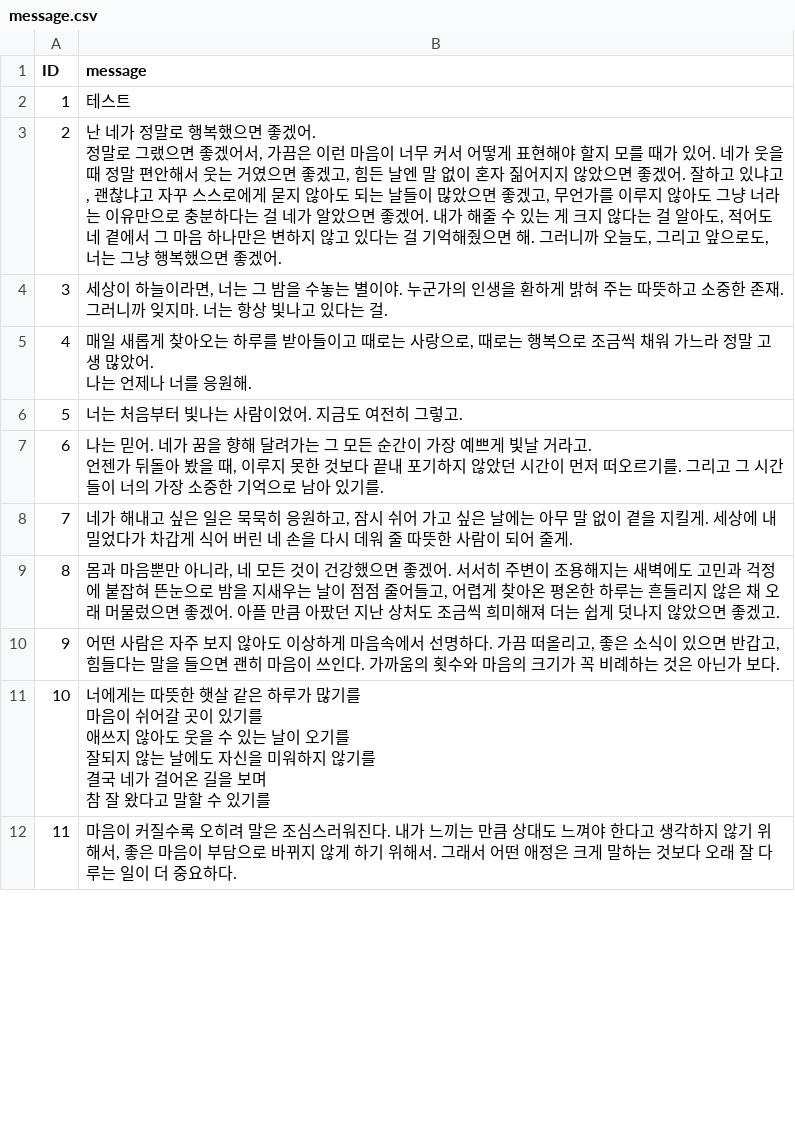
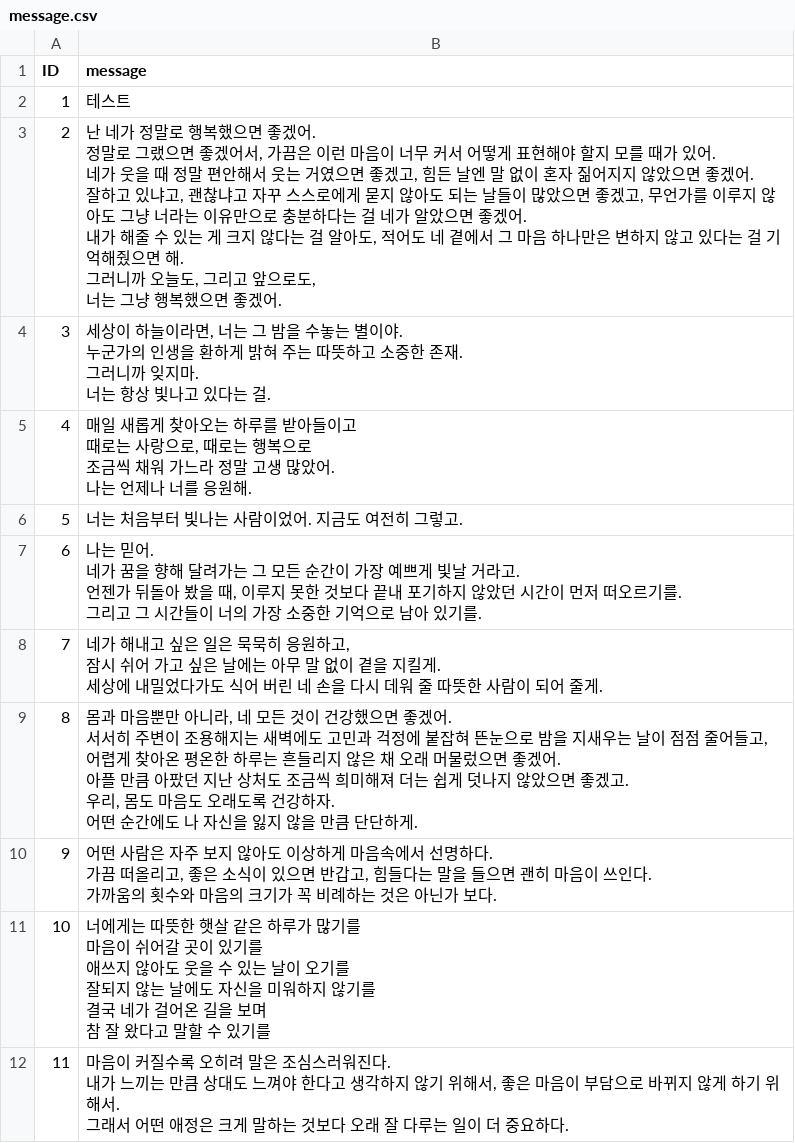
Before and after one commit to sogood1017/daily-message, a CSV file: message.csv, drawn as a sheet; only a part is shown; the diff covers the shown part only.

Commit message:
Update message.csv

```diff
--- a/message.csv
+++ b/message.csv
@@ -3,5 +3,19 @@
-2,"난 네가 정말로 행복했으면 좋겠어.
-정말로 그랬으면 좋겠어서, 가끔은 이런 마음이 너무 커서 어떻게 표현해야 할지 모를 때가 있어. 네가 웃을 때 정말 편안해서 웃는 거였으면 좋겠고, 힘든 날엔 말 없이 혼자 짊어지지 않았으면 좋겠어. 잘하고 있냐고, 괜찮냐고 자꾸 스스로에게 묻지 않아도 되는 날들이 많았으면 좋겠고, 무언가를 이루지 않아도 그냥 너라는 이유만으로 충분하다는 걸 네가 알았으면 좋겠어. 내가 해줄 수 있는 게 크지 않다는 걸 알아도, 적어도 네 곁에서 그 마음 하나만은 변하지 않고 있다는 걸 기억해줬으면 해. 그러니까 오늘도, 그리고 앞으로도, 너는 그냥 행복했으면 좋겠어."
-3,"세상이 하늘이라면, 너는 그 밤을 수놓는 별이야. 누군가의 인생을 환하게 밝혀 주는 따뜻하고 소중한 존재. 그러니까 잊지마. 너는 항상 빛나고 있다는 걸."
-4,"매일 새롭게 찾아오는 하루를 받아들이고 때로는 사랑으로, 때로는 행복으로 조금씩 채워 가느라 정말 고생 많았어.
-나는 언제나 너를 응원해."
+2,"난 네가 정말로 행복했으면 좋겠어.
+정말로 그랬으면 좋겠어서, 가끔은 이런 마음이 너무 커서 어떻게 표현해야 할지 모를 때가 있어.
+네가 웃을 때 정말 편안해서 웃는 거였으면 좋겠고, 힘든 날엔 말 없이 혼자 짊어지지 않았으면 좋겠어.
+잘하고 있냐고, 괜찮냐고 자꾸 스스로에게 묻지 않아도 되는 날들이 많았으면 좋겠고, 무언가를 이루지 않아도 그냥 너라는 이유만으로 충분하다는 걸 네가 알았으면 좋겠어.
+내가 해줄 수 있는 게 크지 않다는 걸 알아도, 적어도 네 곁에서 그 마음 하나만은 변하지 않고 있다는 걸 기억해줬으면 해.
+
+그러니까 오늘도, 그리고 앞으로도,
+너는 그냥 행복했으면 좋겠어."
+3,"세상이 하늘이라면, 너는 그 밤을 수놓는 별이야.
+누군가의 인생을 환하게 밝혀 주는 따뜻하고 소중한 존재.
+
+그러니까 잊지마.
+너는 항상 빛나고 있다는 걸."
+4,"매일 새롭게 찾아오는 하루를 받아들이고
+
+때로는 사랑으로, 때로는 행복으로
+조금씩 채워 가느라 정말 고생 많았어.
+
+나는 언제나 너를 응원해."
@@ -9,6 +23,22 @@
-6,"나는 믿어. 네가 꿈을 향해 달려가는 그 모든 순간이 가장 예쁘게 빛날 거라고.
-언젠가 뒤돌아 봤을 때, 이루지 못한 것보다 끝내 포기하지 않았던 시간이 먼저 떠오르기를. 그리고 그 시간들이 너의 가장 소중한 기억으로 남아 있기를."
-7,"네가 해내고 싶은 일은 묵묵히 응원하고, 잠시 쉬어 가고 싶은 날에는 아무 말 없이 곁을 지킬게. 세상에 내밀었다가 차갑게 식어 버린 네 손을 다시 데워 줄 따뜻한 사람이 되어 줄게."
-8,"몸과 마음뿐만 아니라, 네 모든 것이 건강했으면 좋겠어. 서서히 주변이 조용해지는 새벽에도 고민과 걱정에 붙잡혀 뜬눈으로 밤을 지새우는 날이 점점 줄어들고, 어렵게 찾아온 평온한 하루는 흔들리지 않은 채 오래 머물렀으면 좋겠어. 아플 만큼 아팠던 지난 상처도 조금씩 희미해져 더는 쉽게 덧나지 않았으면 좋겠고."
-9,"어떤 사람은 자주 보지 않아도 이상하게 마음속에서 선명하다. 가끔 떠올리고, 좋은 소식이 있으면 반갑고, 힘들다는 말을 들으면 괜히 마음이 쓰인다. 가까움의 횟수와 마음의 크기가 꼭 비례하는 것은 아닌가 보다."
+6,"나는 믿어.
+
+네가 꿈을 향해 달려가는 그 모든 순간이 가장 예쁘게 빛날 거라고.
+언젠가 뒤돌아 봤을 때, 이루지 못한 것보다 끝내 포기하지 않았던 시간이 먼저 떠오르기를.
+
+그리고 그 시간들이 너의 가장 소중한 기억으로 남아 있기를."
+7,"네가 해내고 싶은 일은 묵묵히 응원하고,
+잠시 쉬어 가고 싶은 날에는 아무 말 없이 곁을 지킬게.
+
+세상에 내밀었다가도 식어 버린 네 손을 다시 데워 줄 따뜻한 사람이 되어 줄게."
+8,"몸과 마음뿐만 아니라, 네 모든 것이 건강했으면 좋겠어.
+서서히 주변이 조용해지는 새벽에도 고민과 걱정에 붙잡혀 뜬눈으로 밤을 지새우는 날이 점점 줄어들고, 어렵게 찾아온 평온한 하루는 흔들리지 않은 채 오래 머물렀으면 좋겠어.
+
+아플 만큼 아팠던 지난 상처도 조금씩 희미해져 더는 쉽게 덧나지 않았으면 좋겠고.
+
+우리, 몸도 마음도 오래도록 건강하자.
+어떤 순간에도 나 자신을 잃지 않을 만큼 단단하게."
+9,"어떤 사람은 자주 보지 않아도 이상하게 마음속에서 선명하다.
+가끔 떠올리고, 좋은 소식이 있으면 반갑고, 힘들다는 말을 들으면 괜히 마음이 쓰인다.
+
+가까움의 횟수와 마음의 크기가 꼭 비례하는 것은 아닌가 보다."
 10,"너에게는 따뜻한 햇살 같은 하루가 많기를
@@ -20,2 +50,5 @@
 참 잘 왔다고 말할 수 있기를"
-11,"마음이 커질수록 오히려 말은 조심스러워진다. 내가 느끼는 만큼 상대도 느껴야 한다고 생각하지 않기 위해서, 좋은 마음이 부담으로 바뀌지 않게 하기 위해서. 그래서 어떤 애정은 크게 말하는 것보다 오래 잘 다루는 일이 더 중요하다."
+11,"마음이 커질수록 오히려 말은 조심스러워진다.
+내가 느끼는 만큼 상대도 느껴야 한다고 생각하지 않기 위해서, 좋은 마음이 부담으로 바뀌지 않게 하기 위해서.
+
+그래서 어떤 애정은 크게 말하는 것보다 오래 잘 다루는 일이 더 중요하다."
```
Also changed, not shown: 8 edited cells elsewhere in this file.
